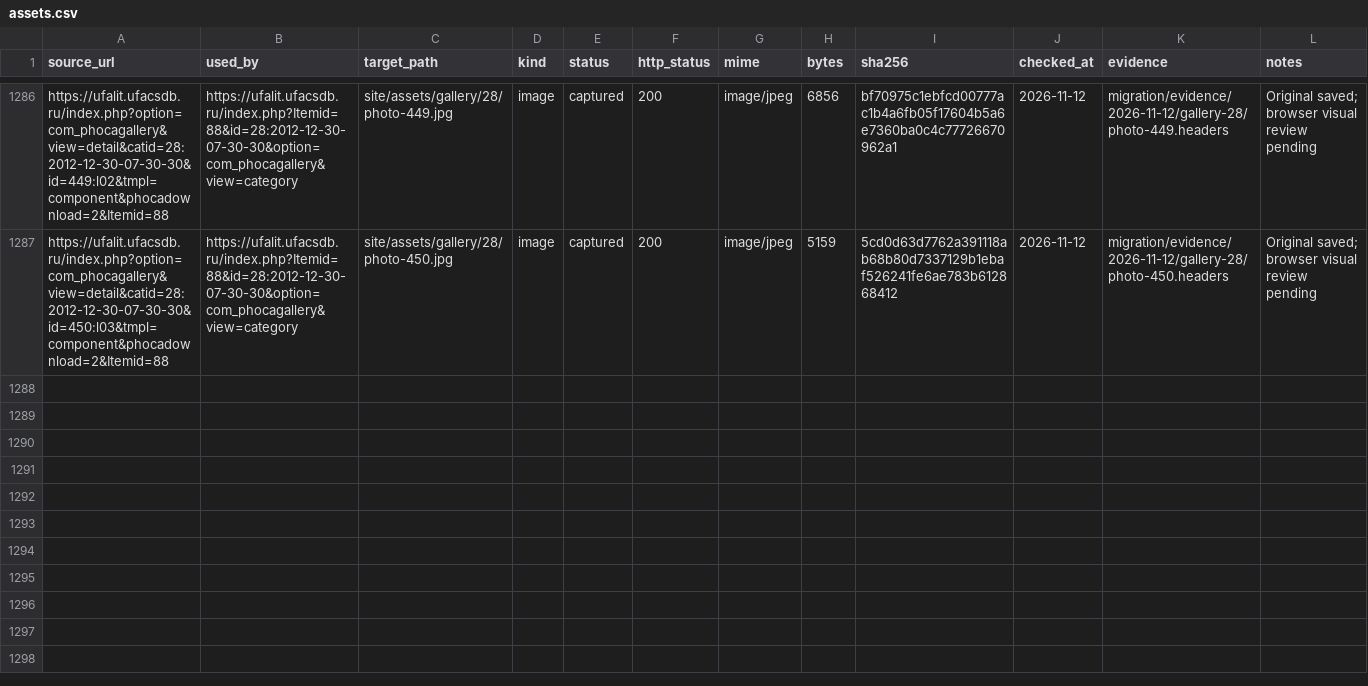
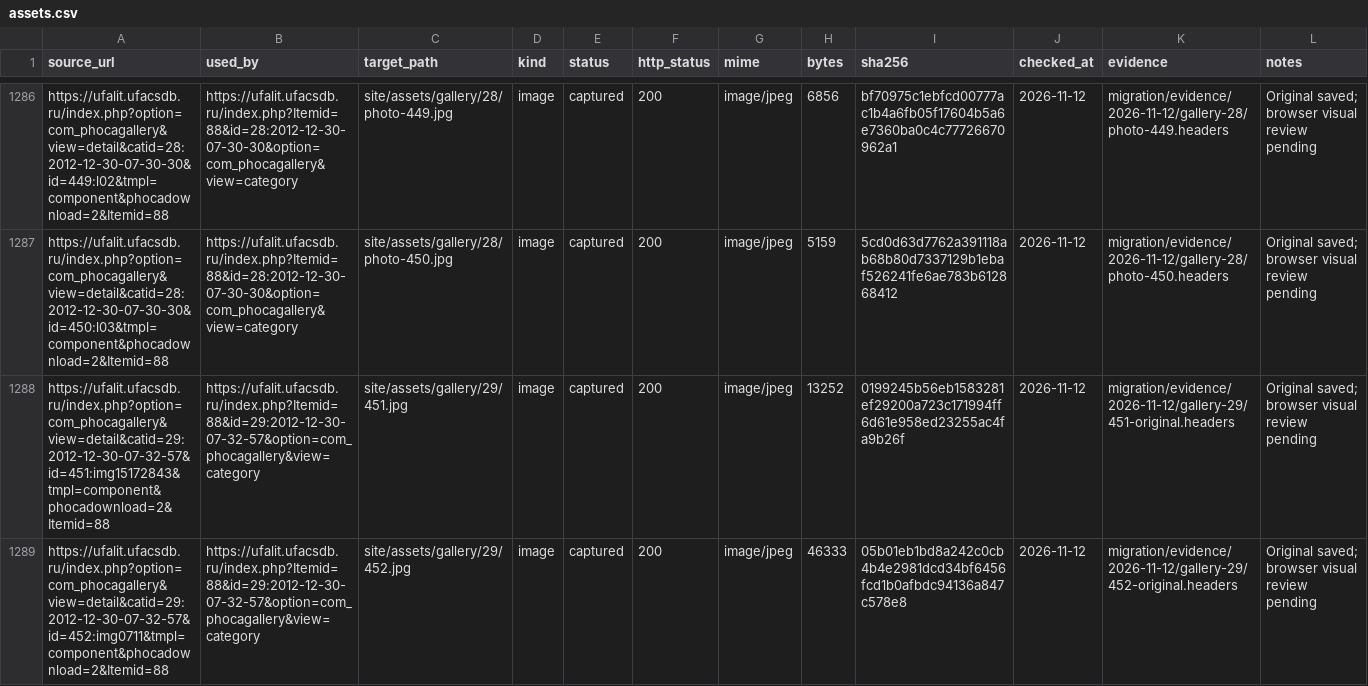
Before and after one commit to r2force/ufalit, a CSV file: migration/assets.csv, drawn as a sheet; only a part is shown, gaps mark what is left out.

Commit message:
Migrate memorial plaque gallery

```diff
--- a/migration/assets.csv
+++ b/migration/assets.csv
@@ -1287 +1287,3 @@ https://ufalit.ufacsdb.ru/index.php?option=com_phocagallery&view=detail&catid=28
 https://ufalit.ufacsdb.ru/index.php?option=com_phocagallery&view=detail&catid=28:2012-12-30-07-30-30&id=450:l03&tmpl=component&phocadownload=2&Itemid=88,https://ufalit.ufacsdb.ru/index.php?Itemid=88&id=28:2012-12-30-07-30-30&option=com_phocagallery&view=category,site/assets/gallery/28/photo-450.jpg,image,captured,200,image/jpeg,5159,5cd0d63d7762a391118ab68b80d7337129b1ebaf526241fe6ae783b612868412,2026-11-12,migration/evidence/2026-11-12/gallery-28/photo-450.headers,Original saved; browser visual review pending
+https://ufalit.ufacsdb.ru/index.php?option=com_phocagallery&view=detail&catid=29:2012-12-30-07-32-57&id=451:img15172843&tmpl=component&phocadownload=2&Itemid=88,https://ufalit.ufacsdb.ru/index.php?Itemid=88&id=29:2012-12-30-07-32-57&option=com_phocagallery&view=category,site/assets/gallery/29/451.jpg,image,captured,200,image/jpeg,13252,0199245b56eb1583281ef29200a723c171994ff6d61e958ed23255ac4fa9b26f,2026-11-12,migration/evidence/2026-11-12/gallery-29/451-original.headers,Original saved; browser visual review pending
+https://ufalit.ufacsdb.ru/index.php?option=com_phocagallery&view=detail&catid=29:2012-12-30-07-32-57&id=452:img0711&tmpl=component&phocadownload=2&Itemid=88,https://ufalit.ufacsdb.ru/index.php?Itemid=88&id=29:2012-12-30-07-32-57&option=com_phocagallery&view=category,site/assets/gallery/29/452.jpg,image,captured,200,image/jpeg,46333,05b01eb1bd8a242c0cb4b4e2981dcd34bf6456fcd1b0afbdc94136a847c578e8,2026-11-12,migration/evidence/2026-11-12/gallery-29/452-original.headers,Original saved; browser visual review pending
```
Also changed, not shown: migration/pages.csv, 21 other files.
